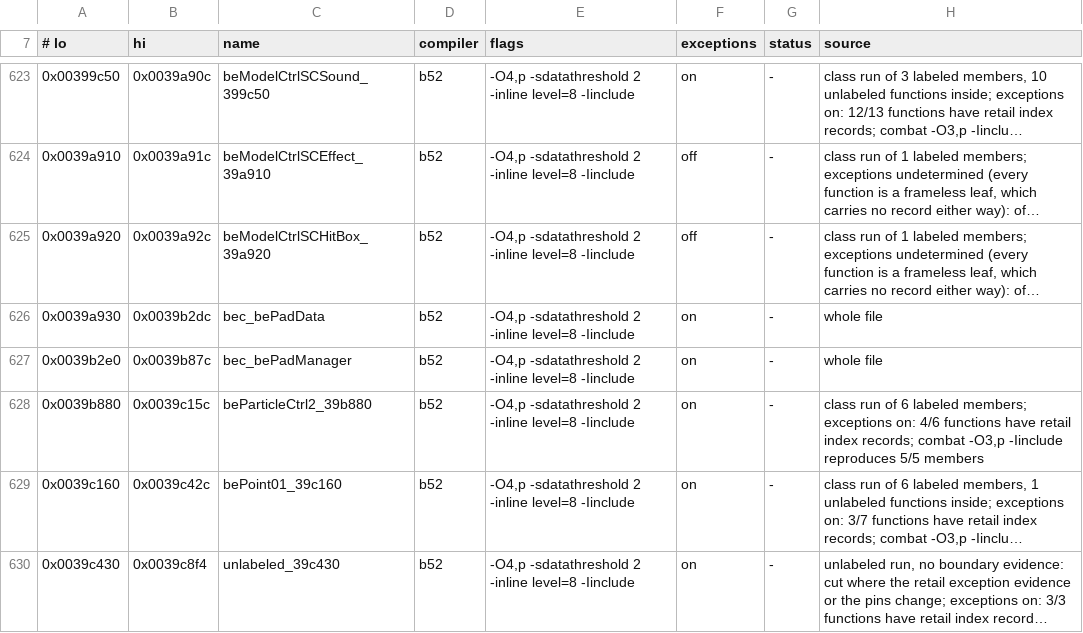
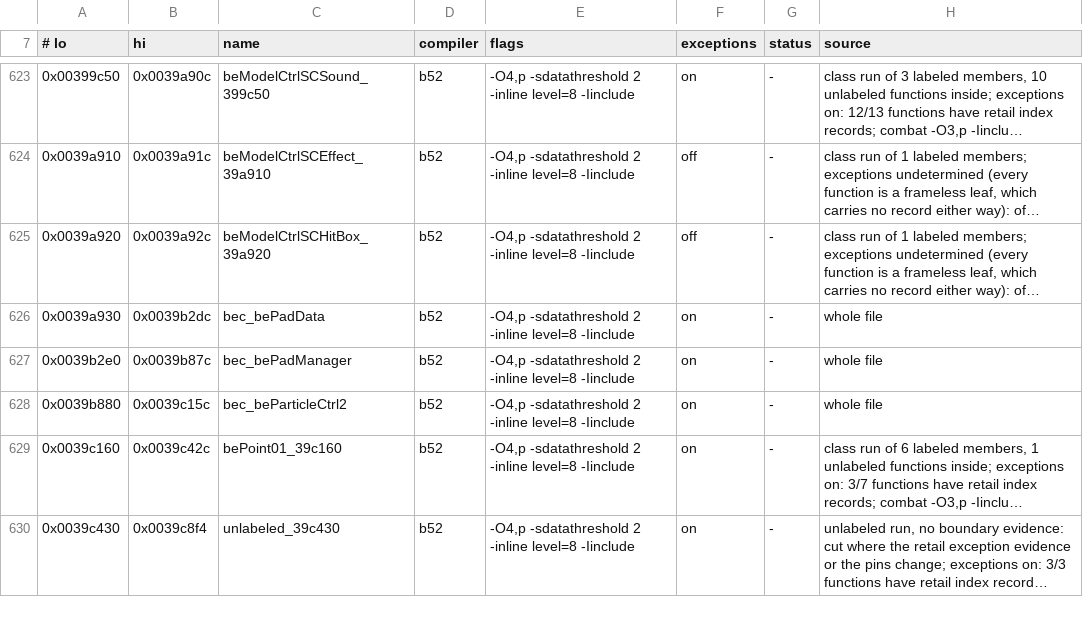
Before and after one commit to crashbashash/DW4_Decomp, a TSV file: config/SLUS-20836/units.tsv, drawn as a sheet; only a part is shown, gaps mark what is left out; long unchanged cells end in …; the diff names each change by its address in the sheet, - before the commit and + after, or states it on an @@ line.

```diff
--- a/config/SLUS-20836/units.tsv
+++ b/config/SLUS-20836/units.tsv
-C628 (name): beParticleCtrl2_39b880
+C628 (name): bec_beParticleCtrl2
-H628 (source): class run of 6 labeled members; exceptions on: 4/6 functions have retail index records; combat -O3,p -Iinclude reproduces 5/5 members
+H628 (source): whole file
```
Also changed, not shown: 5 other files.
